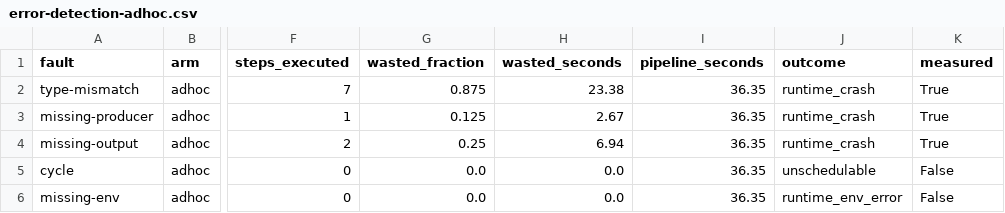
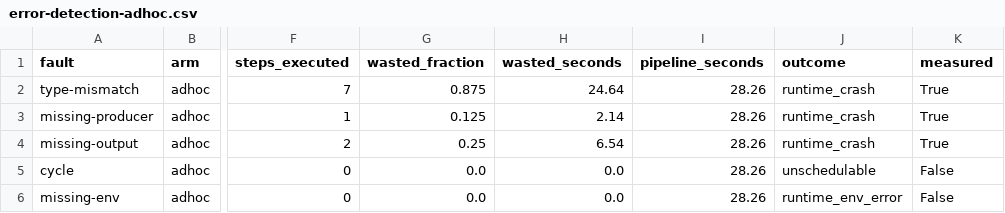
Before and after one commit to carp-dk/carp-dsp, a CSV file: carp.dsp.demo/eval_results/error-detection-adhoc.csv, drawn as a sheet; only a part is shown, gaps mark what is left out; the diff names each change by its address in the sheet, - before the commit and + after, or states it on an @@ line.

Commit message:
feat(mobgap): Run the official Mobilise-D pipeline as the UC1 steps
* Gait step scripts run mobgap's Mobilise-D pipeline block by block, preset picked by cohort
* Fix stride length: pass the sensor height, not the body height
* _mobilised.py: shared pipeline choice and exact CSV round trip
* mobilised_equivalence.py + evalMobilisedEquivalence: compare 5 stages with MobilisedPipelineUniversal

fix(eval): Overwrite eval reports instead of appending

* Six eval .txt reports are rewritten each run, not appended
* adhoc_baseline.py writes error-detection-adhoc.txt instead of appending to error-detection.txt

feat(eval): Add evalAll to run every paper eval in order

* evalAll runs the 12 paper evals one after another, timings first
* evalPaperTimings keeps its 3 timing runs when started through evalAll

```diff
--- a/carp.dsp.demo/eval_results/error-detection-adhoc.csv
+++ b/carp.dsp.demo/eval_results/error-detection-adhoc.csv
-H2 (wasted_seconds): 23.38
+H2 (wasted_seconds): 24.64
-I2:I6 (pipeline_seconds): 36.35
+I2:I6 (pipeline_seconds): 28.26
-H3 (wasted_seconds): 2.67
+H3 (wasted_seconds): 2.14
-H4 (wasted_seconds): 6.94
+H4 (wasted_seconds): 6.54
```
Also changed, not shown: carp.dsp.demo/eval_results/error-detection-carp.csv, carp.dsp.demo/eval_results/gait-portability/linux-amd64.csv, 44 other files.
